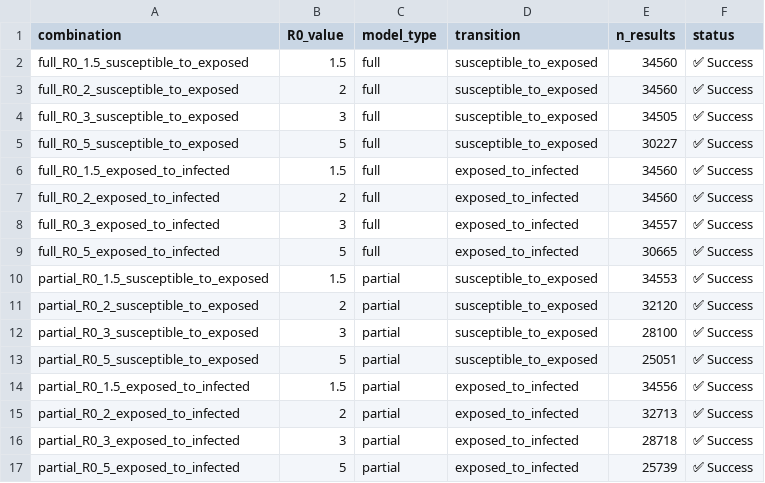
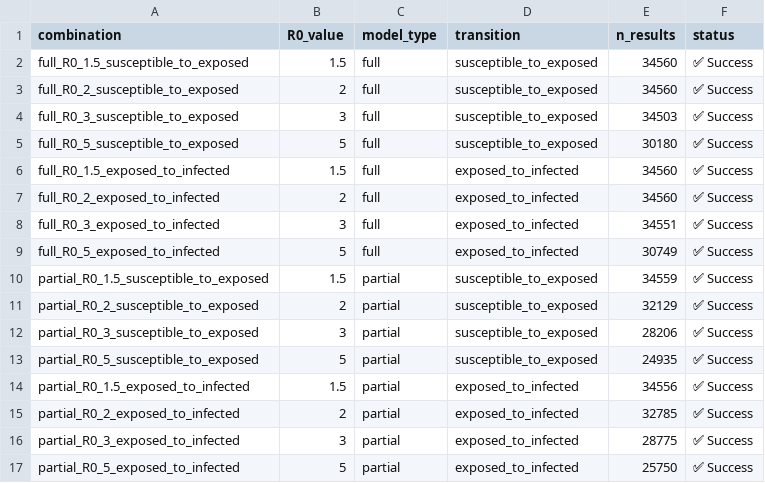
Before and after one commit to sima-njf/Rt_estimation_project, a CSV file: complete_delay_results/processing_summary.csv, drawn as a sheet.

```diff
--- a/complete_delay_results/processing_summary.csv
+++ b/complete_delay_results/processing_summary.csv
@@ -3,15 +3,15 @@
 "full_R0_2_susceptible_to_exposed",2,"full","susceptible_to_exposed",34560,"✅ Success"
-"full_R0_3_susceptible_to_exposed",3,"full","susceptible_to_exposed",34505,"✅ Success"
-"full_R0_5_susceptible_to_exposed",5,"full","susceptible_to_exposed",30227,"✅ Success"
+"full_R0_3_susceptible_to_exposed",3,"full","susceptible_to_exposed",34503,"✅ Success"
+"full_R0_5_susceptible_to_exposed",5,"full","susceptible_to_exposed",30180,"✅ Success"
 "full_R0_1.5_exposed_to_infected",1.5,"full","exposed_to_infected",34560,"✅ Success"
 "full_R0_2_exposed_to_infected",2,"full","exposed_to_infected",34560,"✅ Success"
-"full_R0_3_exposed_to_infected",3,"full","exposed_to_infected",34557,"✅ Success"
-"full_R0_5_exposed_to_infected",5,"full","exposed_to_infected",30665,"✅ Success"
-"partial_R0_1.5_susceptible_to_exposed",1.5,"partial","susceptible_to_exposed",34553,"✅ Success"
-"partial_R0_2_susceptible_to_exposed",2,"partial","susceptible_to_exposed",32120,"✅ Success"
-"partial_R0_3_susceptible_to_exposed",3,"partial","susceptible_to_exposed",28100,"✅ Success"
-"partial_R0_5_susceptible_to_exposed",5,"partial","susceptible_to_exposed",25051,"✅ Success"
+"full_R0_3_exposed_to_infected",3,"full","exposed_to_infected",34551,"✅ Success"
+"full_R0_5_exposed_to_infected",5,"full","exposed_to_infected",30749,"✅ Success"
+"partial_R0_1.5_susceptible_to_exposed",1.5,"partial","susceptible_to_exposed",34559,"✅ Success"
+"partial_R0_2_susceptible_to_exposed",2,"partial","susceptible_to_exposed",32129,"✅ Success"
+"partial_R0_3_susceptible_to_exposed",3,"partial","susceptible_to_exposed",28206,"✅ Success"
+"partial_R0_5_susceptible_to_exposed",5,"partial","susceptible_to_exposed",24935,"✅ Success"
 "partial_R0_1.5_exposed_to_infected",1.5,"partial","exposed_to_infected",34556,"✅ Success"
-"partial_R0_2_exposed_to_infected",2,"partial","exposed_to_infected",32713,"✅ Success"
-"partial_R0_3_exposed_to_infected",3,"partial","exposed_to_infected",28718,"✅ Success"
-"partial_R0_5_exposed_to_infected",5,"partial","exposed_to_infected",25739,"✅ Success"
+"partial_R0_2_exposed_to_infected",2,"partial","exposed_to_infected",32785,"✅ Success"
+"partial_R0_3_exposed_to_infected",3,"partial","exposed_to_infected",28775,"✅ Success"
+"partial_R0_5_exposed_to_infected",5,"partial","exposed_to_infected",25750,"✅ Success"
```
Also changed, not shown: delay_comparison_plots/ranking_partial_susceptible_to_exposed.csv, delay_comparison_plots/summary_full_exposed_to_infected.csv, 53 other files.
